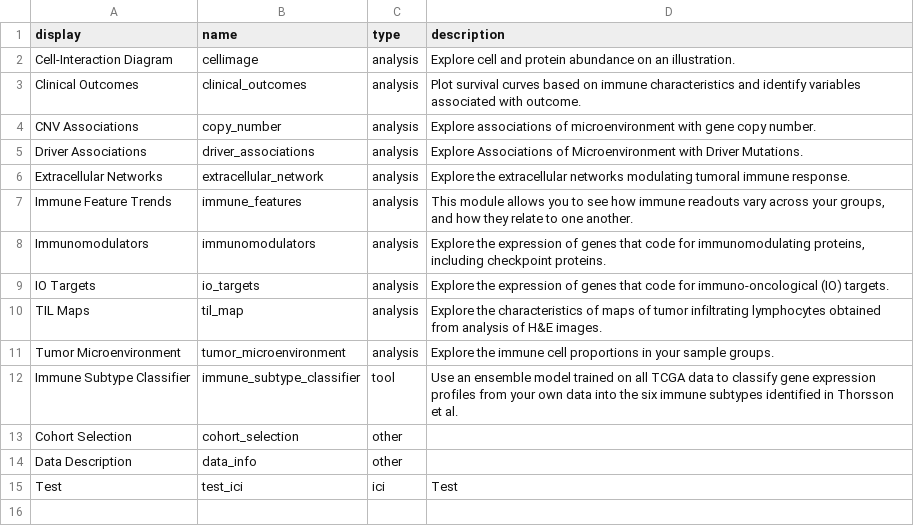
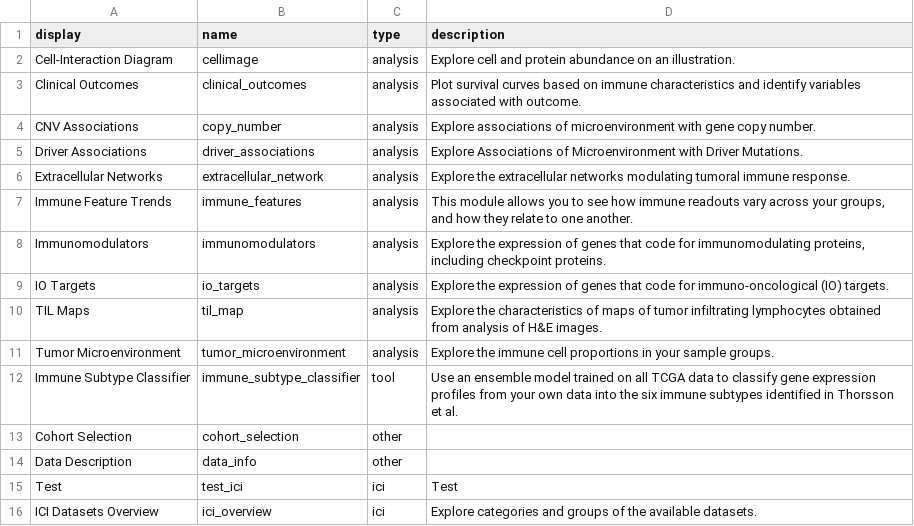
Before and after one commit to Sage-Bionetworks/sage-monorepo, a TSV file: apps/iatlas/app/inst/tsv/module_config.tsv, drawn as a sheet; the diff names each change by its address in the sheet, - before the commit and + after, or states it on an @@ line.

Commit message:
added ICI Overview

```diff
--- a/apps/iatlas/app/inst/tsv/module_config.tsv
+++ b/apps/iatlas/app/inst/tsv/module_config.tsv
+row 16: ICI Datasets Overview | ici_overview | ici | Explore categories and groups of the available datasets.
```
Also changed, not shown: 24 other files.
